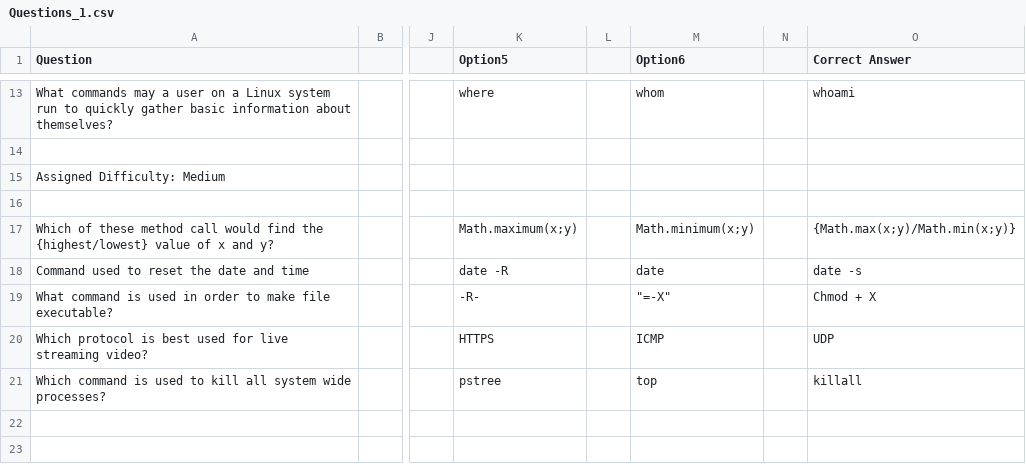
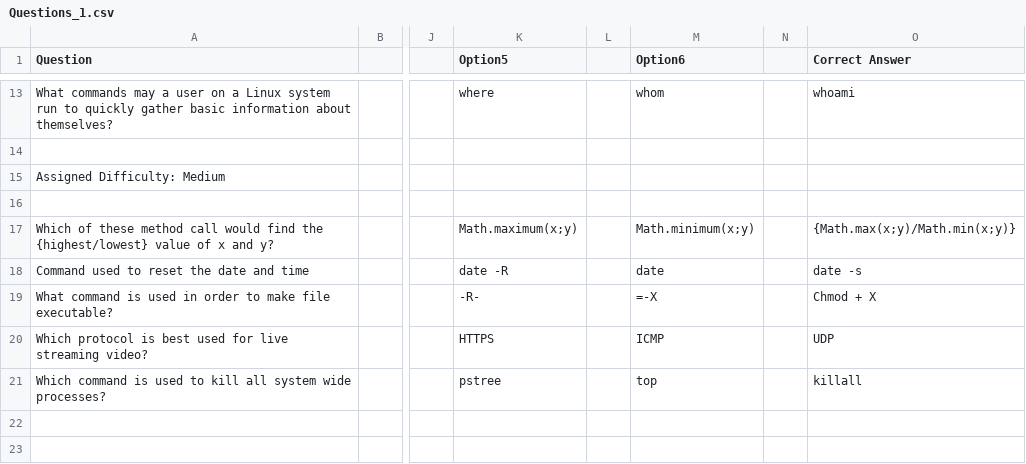
Before and after one commit to SSpyR/AdaptiveQuiz, a CSV file: Questions_1.csv, drawn as a sheet; only a part is shown, gaps mark what is left out; the diff names each change by its address in the sheet, - before the commit and + after, or states it on an @@ line.

```diff
--- a/Questions_1.csv
+++ b/Questions_1.csv
-M19 (Option6): "=-X"
+M19 (Option6): =-X
```
Also changed, not shown: 5 other files.
